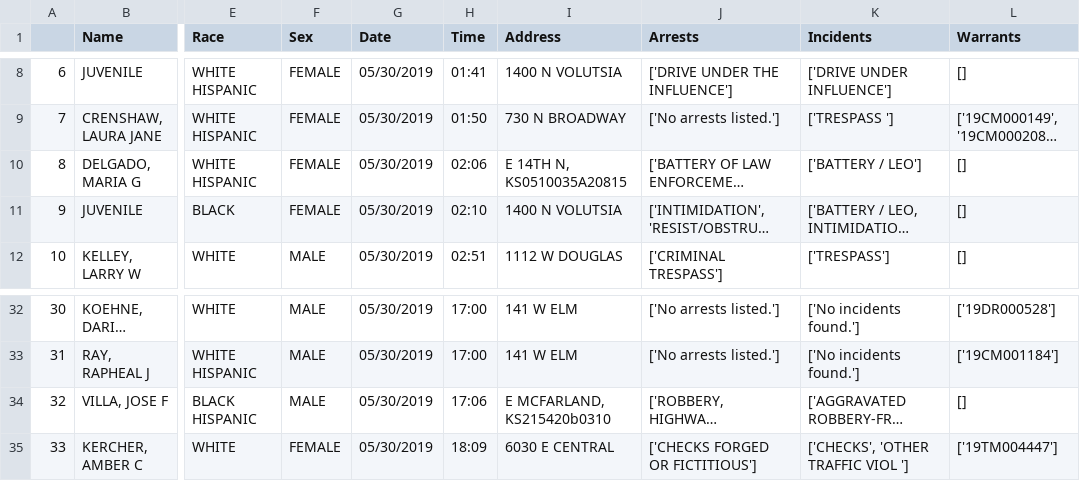
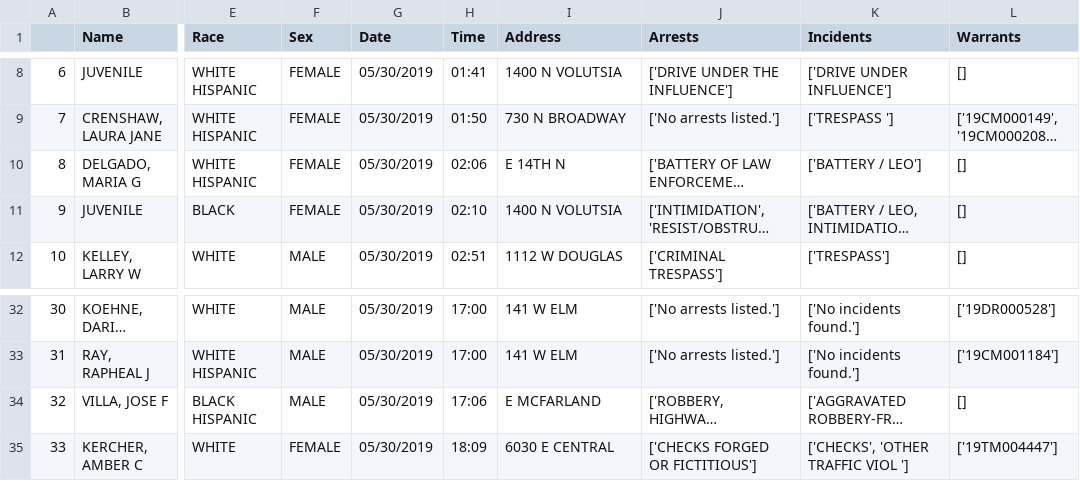
Before and after one commit to JRThimesch/Wichita-Arrests, a CSV file: CSVs/05-30-19.csv, drawn as a sheet; only a part is shown, gaps mark what is left out; long unchanged cells end in …; the diff names each change by its address in the sheet, - before the commit and + after, or states it on an @@ line.

Commit message:
bug fix in address parsing

```diff
--- a/CSVs/05-30-19.csv
+++ b/CSVs/05-30-19.csv
-I10 (Address): E 14TH N, KS0510035A20815
+I10 (Address): E 14TH N
-I34 (Address): E MCFARLAND, KS215420b0310
+I34 (Address): E MCFARLAND
```
Also changed, not shown: CSVs/05-15-19.csv, CSVs/06-14-19.csv, 10 other files.
